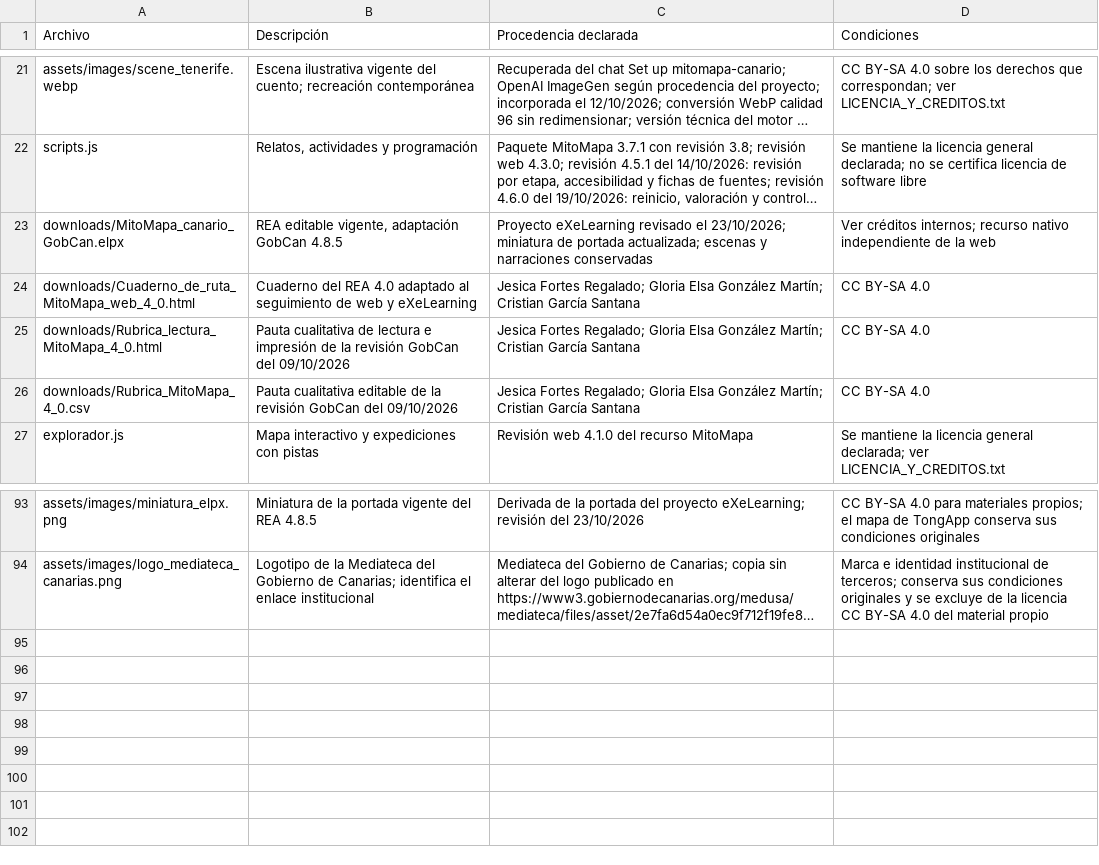
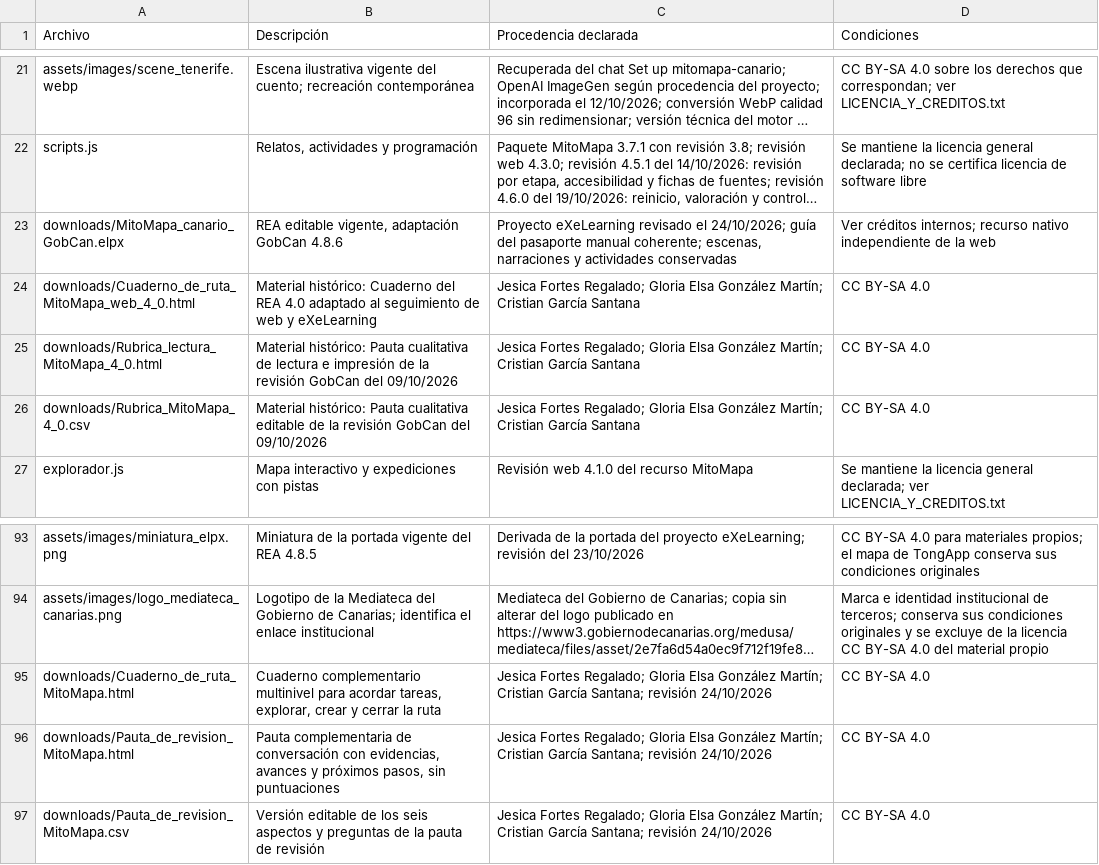
Before and after one commit to crgarsan/mitomapa-canario, a CSV file: CREDITOS_MATERIALES.csv, drawn as a sheet; only a part is shown, gaps mark what is left out; long unchanged cells end in …; the diff names each change by its address in the sheet, - before the commit and + after, or states it on an @@ line.

Commit message:
Actualiza materiales de aula y corrige las incoherencias de la edición final (#28)
Co-authored-by: Cris G <cristiangs1987@gmail.com>

```diff
--- a/CREDITOS_MATERIALES.csv
+++ b/CREDITOS_MATERIALES.csv
-B23 (Descripción): REA editable vigente, adaptación GobCan 4.8.5
+B23 (Descripción): REA editable vigente, adaptación GobCan 4.8.6
-C23 (Procedencia declarada): …revisado el 23/10/2026; miniatura de portada actualizada; escenas y narraciones conservadas
+C23 (Procedencia declarada): …revisado el 24/10/2026; guía del pasaporte manual coherente; escenas, narraciones y actividades conservadas
-B24 (Descripción): Cuaderno del…
+B24 (Descripción): Material histórico: Cuaderno del…
-B25 (Descripción): Pauta cualitativa…
+B25 (Descripción): Material histórico: Pauta cualitativa…
-B26 (Descripción): Pauta cualitativa…
+B26 (Descripción): Material histórico: Pauta cualitativa…
+row 95: downloads/Cuaderno_de_ruta_MitoMapa.html | Cuaderno complementario multinivel para acordar tareas, explorar, crear y cerrar la ruta | Jesica Fortes Regalado; Gloria Elsa González Martín; Cristian García Santana; revisión 24/10/2026 | CC BY-SA 4.0
+row 96: downloads/Pauta_de_revision_MitoMapa.html | Pauta complementaria de conversación con evidencias, avances y próximos pasos, sin puntuaciones | Jesica Fortes Regalado; Gloria Elsa González Martín; Cristian García Santana; revisión 24/10/2026 | CC BY-SA 4.0
+row 97: downloads/Pauta_de_revision_MitoMapa.csv | Versión editable de los seis aspectos y preguntas de la pauta de revisión | Jesica Fortes Regalado; Gloria Elsa González Martín; Cristian García Santana; revisión 24/10/2026 | CC BY-SA 4.0
```
Also changed, not shown: 34 other files.
